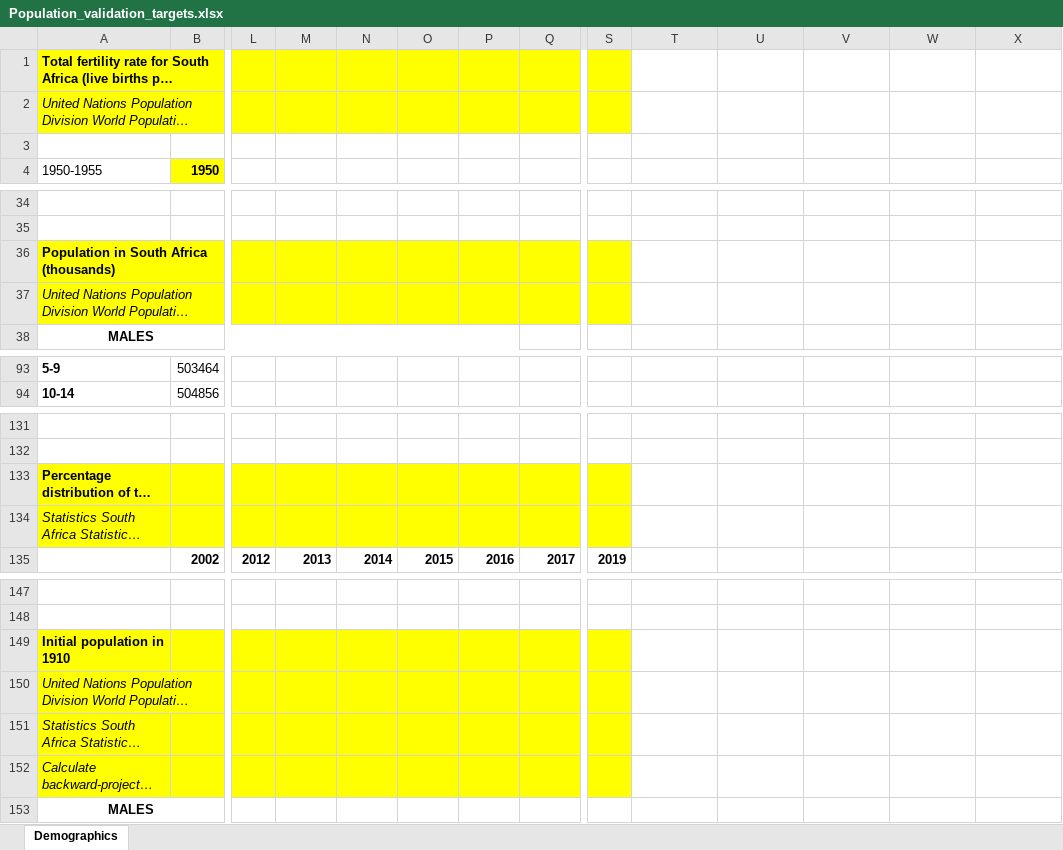
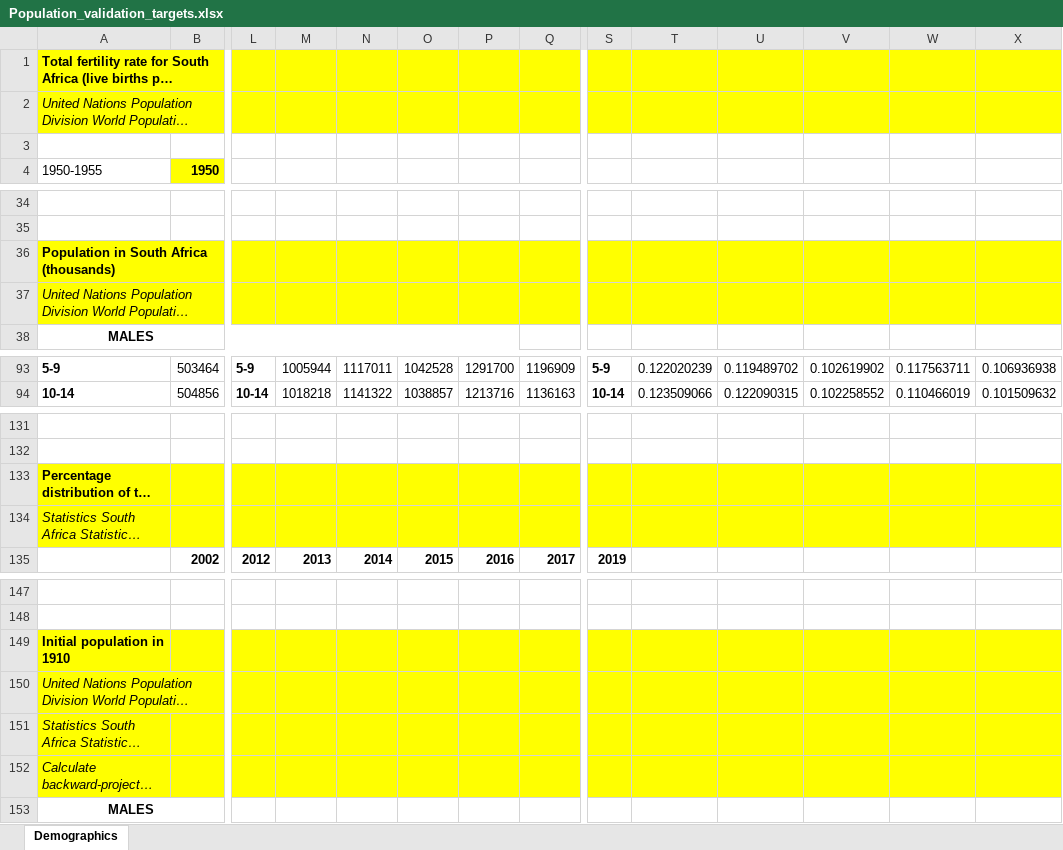
Before and after one commit to ICRC-Models/HHCoM, an Excel workbook: Config/Population_validation_targets.xlsx, sheet Demographics, drawn as a sheet; only a part is shown, gaps mark what is left out; long unchanged cells end in …; values as stored, in another font and other column widths than the file's, no borders; charts and pictures not drawn; the diff covers the shown part only; the diff names each change by its address in the sheet, - before the commit and + after, or states it on an @@ line.

```diff
--- a/Config/Population_validation_targets.xlsx (sheet Demographics)
+++ b/Config/Population_validation_targets.xlsx (sheet Demographics)
-T1:X2 fill: none
+T1:X2 fill: #FFFF00
-T36:X37 fill: none
+T36:X37 fill: #FFFF00
-L93: (empty)
+L93: 5-9
-M93: (empty)
+M93: 1005944
-N93: (empty)
+N93: 1117011
-O93: (empty)
+O93: 1042528
-P93: (empty)
+P93: 1291700
-Q93: (empty)
+Q93: 1196909
-S93: (empty)
+S93: 5-9
-T93: (empty)
+T93: 0.122020239
-U93: (empty)
+U93: 0.119489702
-V93: (empty)
+V93: 0.102619902
-W93: (empty)
+W93: 0.117563711
-X93: (empty)
+X93: 0.106936938
-L94: (empty)
+L94: 10-14
-M94: (empty)
+M94: 1018218
-N94: (empty)
+N94: 1141322
-O94: (empty)
+O94: 1038857
-P94: (empty)
+P94: 1213716
-Q94: (empty)
+Q94: 1136163
-S94: (empty)
+S94: 10-14
-T94: (empty)
+T94: 0.123509066
-U94: (empty)
+U94: 0.122090315
-V94: (empty)
+V94: 0.102258552
-W94: (empty)
+W94: 0.110466019
-X94: (empty)
+X94: 0.101509632
-T133:X134 fill: none
+T133:X134 fill: #FFFF00
-T149:X152 fill: none
+T149:X152 fill: #FFFF00
```
Also changed, not shown: 189 edited cells, cell formats and merged cells elsewhere in this sheet, charts or pictures, Config/Calibration_targets.xlsx.
